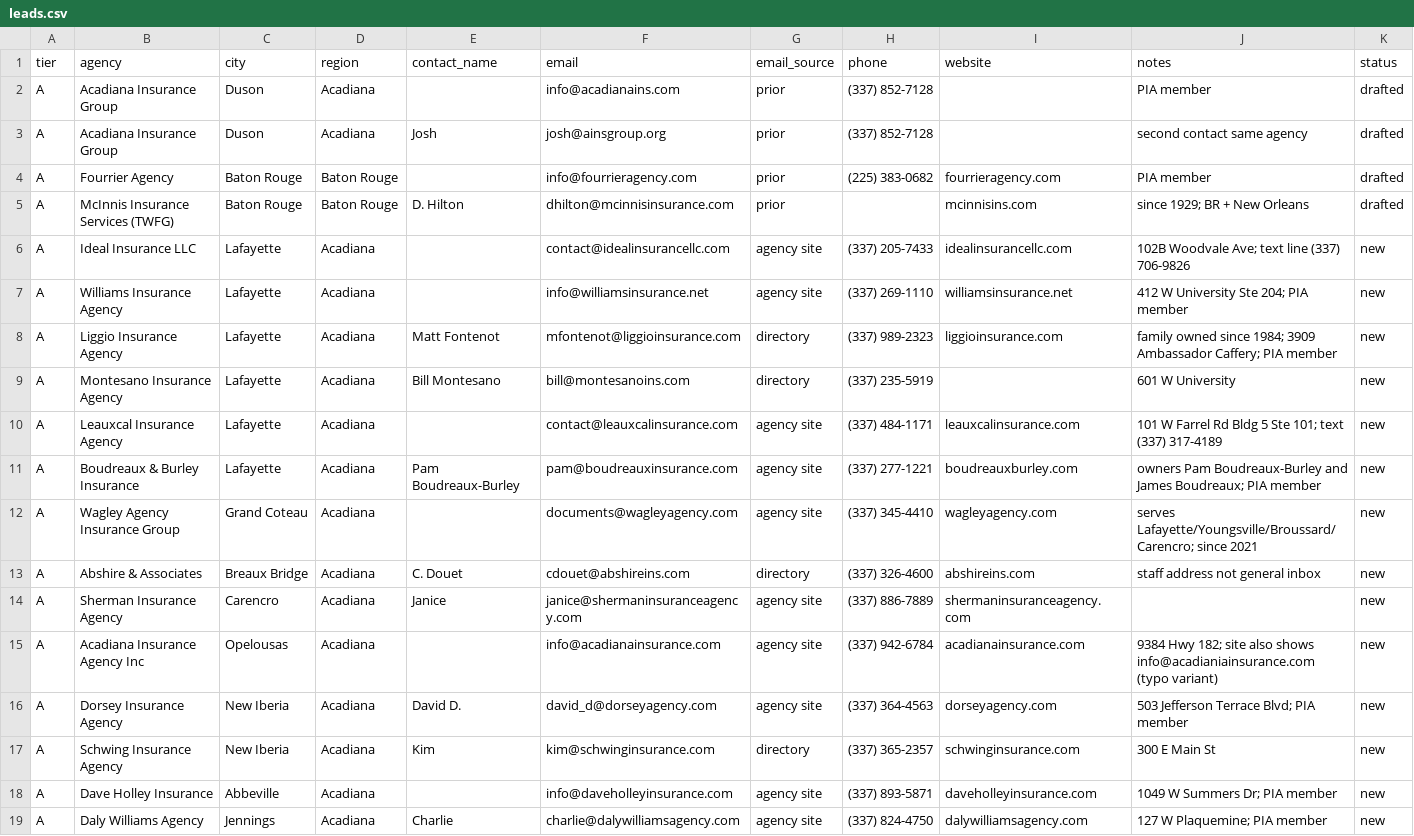
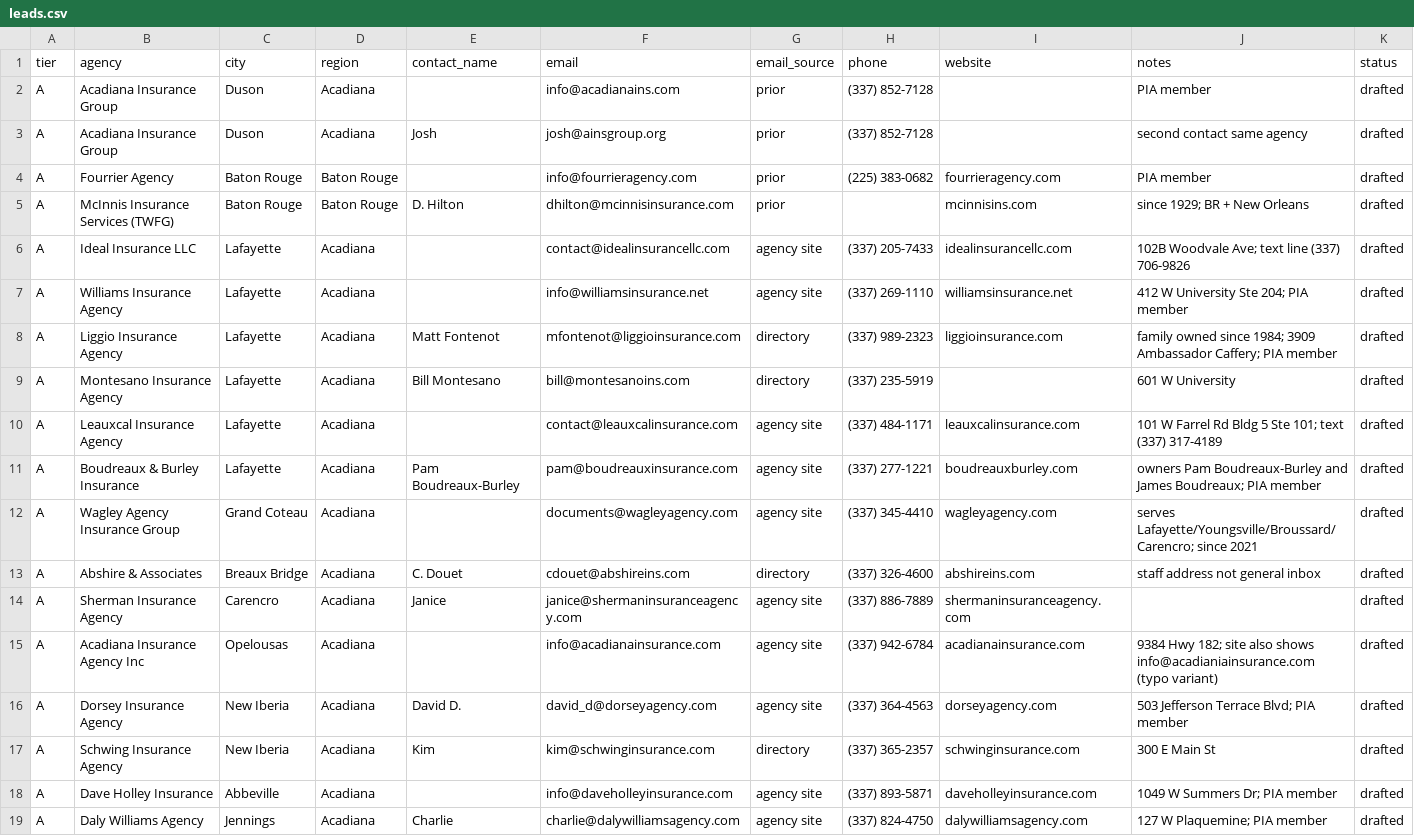
Before and after one commit to foster1499-lang/bob, a CSV file: va-business/agency-autopilot/leads.csv, drawn as a sheet; only a part is shown; the diff covers the shown part only.

```diff
--- a/va-business/agency-autopilot/leads.csv
+++ b/va-business/agency-autopilot/leads.csv
@@ -5,15 +5,15 @@ A,Fourrier Agency,Baton Rouge,Baton Rouge,,info@fourrieragency.com,prior,(225) 3
 A,McInnis Insurance Services (TWFG),Baton Rouge,Baton Rouge,D. Hilton,dhilton@mcinnisinsurance.com,prior,,mcinnisins.com,since 1929; BR + New Orleans,drafted
-A,Ideal Insurance LLC,Lafayette,Acadiana,,contact@idealinsurancellc.com,agency site,(337) 205-7433,idealinsurancellc.com,102B Woodvale Ave; text line (337) 706-9826,new
-A,Williams Insurance Agency,Lafayette,Acadiana,,info@williamsinsurance.net,agency site,(337) 269-1110,williamsinsurance.net,412 W University Ste 204; PIA member,new
-A,Liggio Insurance Agency,Lafayette,Acadiana,Matt Fontenot,mfontenot@liggioinsurance.com,directory,(337) 989-2323,liggioinsurance.com,family owned since 1984; 3909 Ambassador Caffery; PIA member,new
-A,Montesano Insurance Agency,Lafayette,Acadiana,Bill Montesano,bill@montesanoins.com,directory,(337) 235-5919,,601 W University,new
-A,Leauxcal Insurance Agency,Lafayette,Acadiana,,contact@leauxcalinsurance.com,agency site,(337) 484-1171,leauxcalinsurance.com,101 W Farrel Rd Bldg 5 Ste 101; text (337) 317-4189,new
-A,Boudreaux & Burley Insurance,Lafayette,Acadiana,Pam Boudreaux-Burley,pam@boudreauxinsurance.com,agency site,(337) 277-1221,boudreauxburley.com,owners Pam Boudreaux-Burley and James Boudreaux; PIA member,new
-A,Wagley Agency Insurance Group,Grand Coteau,Acadiana,,documents@wagleyagency.com,agency site,(337) 345-4410,wagleyagency.com,serves Lafayette/Youngsville/Broussard/Carencro; since 2021,new
-A,Abshire & Associates,Breaux Bridge,Acadiana,C. Douet,cdouet@abshireins.com,directory,(337) 326-4600,abshireins.com,staff address not general inbox,new
-A,Sherman Insurance Agency,Carencro,Acadiana,Janice,janice@shermaninsuranceagency.com,agency site,(337) 886-7889,shermaninsuranceagency.com,,new
-A,Acadiana Insurance Agency Inc,Opelousas,Acadiana,,info@acadianainsurance.com,agency site,(337) 942-6784,acadianainsurance.com,9384 Hwy 182; site also shows info@acadianiainsurance.com (typo variant),new
-A,Dorsey Insurance Agency,New Iberia,Acadiana,David D.,david_d@dorseyagency.com,agency site,(337) 364-4563,dorseyagency.com,503 Jefferson Terrace Blvd; PIA member,new
-A,Schwing Insurance Agency,New Iberia,Acadiana,Kim,kim@schwinginsurance.com,directory,(337) 365-2357,schwinginsurance.com,300 E Main St,new
-A,Dave Holley Insurance,Abbeville,Acadiana,,info@daveholleyinsurance.com,agency site,(337) 893-5871,daveholleyinsurance.com,1049 W Summers Dr; PIA member,new
-A,Daly Williams Agency,Jennings,Acadiana,Charlie,charlie@dalywilliamsagency.com,agency site,(337) 824-4750,dalywilliamsagency.com,127 W Plaquemine; PIA member,new
+A,Ideal Insurance LLC,Lafayette,Acadiana,,contact@idealinsurancellc.com,agency site,(337) 205-7433,idealinsurancellc.com,102B Woodvale Ave; text line (337) 706-9826,drafted
+A,Williams Insurance Agency,Lafayette,Acadiana,,info@williamsinsurance.net,agency site,(337) 269-1110,williamsinsurance.net,412 W University Ste 204; PIA member,drafted
+A,Liggio Insurance Agency,Lafayette,Acadiana,Matt Fontenot,mfontenot@liggioinsurance.com,directory,(337) 989-2323,liggioinsurance.com,family owned since 1984; 3909 Ambassador Caffery; PIA member,drafted
+A,Montesano Insurance Agency,Lafayette,Acadiana,Bill Montesano,bill@montesanoins.com,directory,(337) 235-5919,,601 W University,drafted
+A,Leauxcal Insurance Agency,Lafayette,Acadiana,,contact@leauxcalinsurance.com,agency site,(337) 484-1171,leauxcalinsurance.com,101 W Farrel Rd Bldg 5 Ste 101; text (337) 317-4189,drafted
+A,Boudreaux & Burley Insurance,Lafayette,Acadiana,Pam Boudreaux-Burley,pam@boudreauxinsurance.com,agency site,(337) 277-1221,boudreauxburley.com,owners Pam Boudreaux-Burley and James Boudreaux; PIA member,drafted
+A,Wagley Agency Insurance Group,Grand Coteau,Acadiana,,documents@wagleyagency.com,agency site,(337) 345-4410,wagleyagency.com,serves Lafayette/Youngsville/Broussard/Carencro; since 2021,drafted
+A,Abshire & Associates,Breaux Bridge,Acadiana,C. Douet,cdouet@abshireins.com,directory,(337) 326-4600,abshireins.com,staff address not general inbox,drafted
+A,Sherman Insurance Agency,Carencro,Acadiana,Janice,janice@shermaninsuranceagency.com,agency site,(337) 886-7889,shermaninsuranceagency.com,,drafted
+A,Acadiana Insurance Agency Inc,Opelousas,Acadiana,,info@acadianainsurance.com,agency site,(337) 942-6784,acadianainsurance.com,9384 Hwy 182; site also shows info@acadianiainsurance.com (typo variant),drafted
+A,Dorsey Insurance Agency,New Iberia,Acadiana,David D.,david_d@dorseyagency.com,agency site,(337) 364-4563,dorseyagency.com,503 Jefferson Terrace Blvd; PIA member,drafted
+A,Schwing Insurance Agency,New Iberia,Acadiana,Kim,kim@schwinginsurance.com,directory,(337) 365-2357,schwinginsurance.com,300 E Main St,drafted
+A,Dave Holley Insurance,Abbeville,Acadiana,,info@daveholleyinsurance.com,agency site,(337) 893-5871,daveholleyinsurance.com,1049 W Summers Dr; PIA member,drafted
+A,Daly Williams Agency,Jennings,Acadiana,Charlie,charlie@dalywilliamsagency.com,agency site,(337) 824-4750,dalywilliamsagency.com,127 W Plaquemine; PIA member,drafted
```
Also changed, not shown: 18 edited cells elsewhere in this file.
